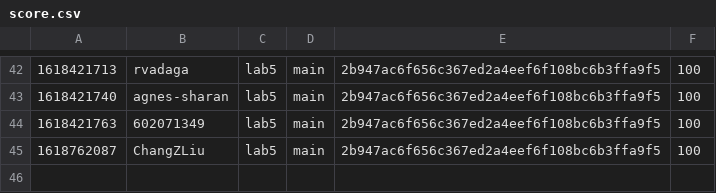
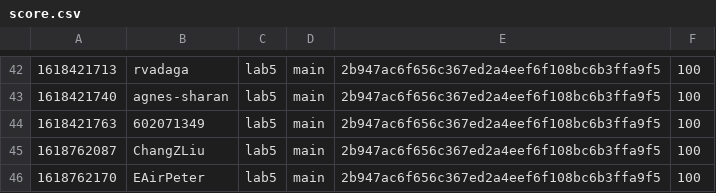
Before and after one commit to nyupcs/pcs-sp21-lab5-scoreboard, a CSV file: score.csv, drawn as a sheet; only a part is shown, gaps mark what is left out.

Commit message:
[Score] EAirPeter +100
EAirPeter attacked `main` 2b947ac6f656c367ed2a4eef6f108bc6b3ffa9f5 of lab5

```diff
--- a/score.csv
+++ b/score.csv
@@ -45 +45,2 @@
 1618762087,ChangZLiu,lab5,main,2b947ac6f656c367ed2a4eef6f108bc6b3ffa9f5,100
+1618762170,EAirPeter,lab5,main,2b947ac6f656c367ed2a4eef6f108bc6b3ffa9f5,100
```
